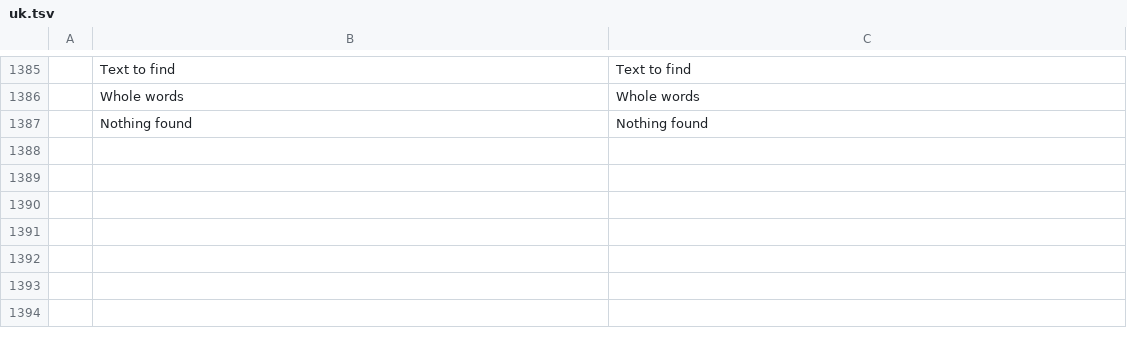
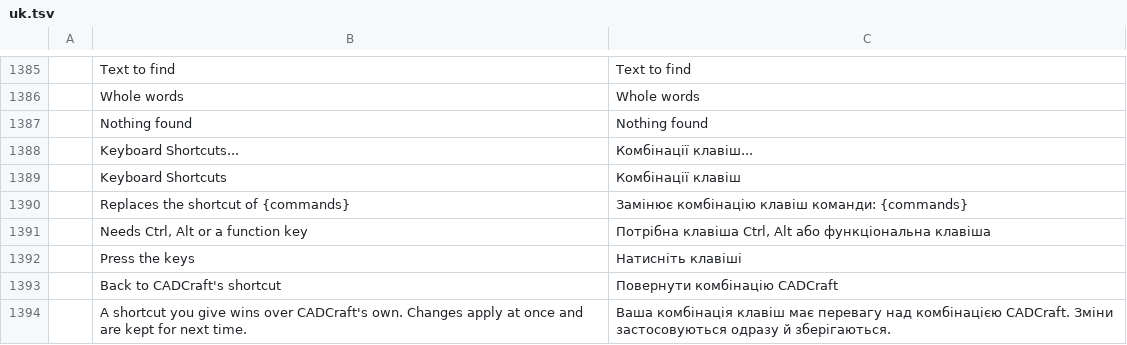
Before and after one commit to storytold/cadcraft, a TSV file: crates/ui-egui/src/i18n/uk.tsv, drawn as a sheet; only a part is shown, gaps mark what is left out; the diff names each change by its address in the sheet, - before the commit and + after, or states it on an @@ line.

```diff
--- a/crates/ui-egui/src/i18n/uk.tsv
+++ b/crates/ui-egui/src/i18n/uk.tsv
+row 1388:  | Keyboard Shortcuts... | Комбінації клавіш...
+row 1389:  | Keyboard Shortcuts | Комбінації клавіш
+row 1390:  | Replaces the shortcut of {commands} | Замінює комбінацію клавіш команди: {commands}
+row 1391:  | Needs Ctrl, Alt or a function key | Потрібна клавіша Ctrl, Alt або функціональна клавіша
+row 1392:  | Press the keys | Натисніть клавіші
+row 1393:  | Back to CADCraft's shortcut | Повернути комбінацію CADCraft
+row 1394:  | A shortcut you give wins over CADCraft's own. Changes apply at once and are kept for next time. | Ваша комбінація клавіш має перевагу над комбінацією CADCraft. Зміни застосовуються одразу й зберігаються.
```
Also changed, not shown: crates/ui-egui/src/i18n/fr.tsv, 5 other files.
